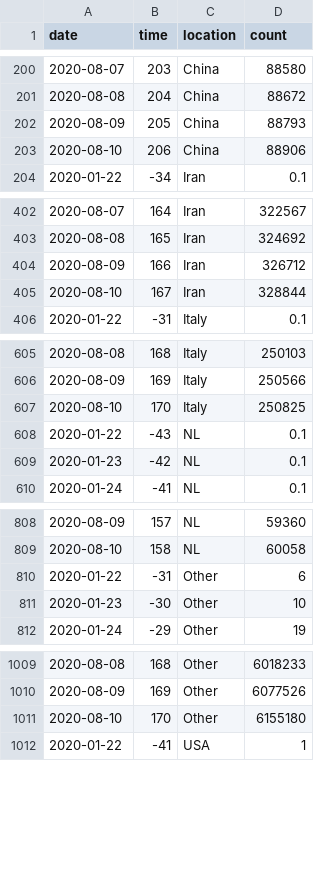
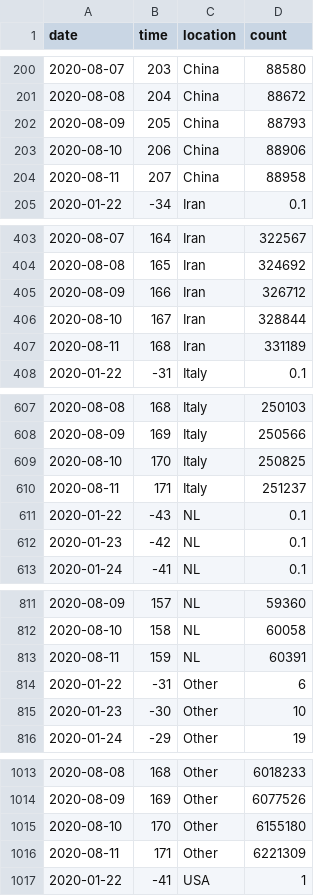
Before and after one commit to robhanssen/covid-19, a CSV file: data/covid-spread-vs-at-100cases.csv, drawn as a sheet; only a part is shown, gaps mark what is left out; the diff covers the shown part only; the diff names each change by its address in the sheet, - before the commit and + after, or states it on an @@ line.

```diff
--- a/data/covid-spread-vs-at-100cases.csv
+++ b/data/covid-spread-vs-at-100cases.csv
+row 204: 2020-08-11 | 207 | China | 88958
+row 407: 2020-08-11 | 168 | Iran | 331189
+row 610: 2020-08-11 | 171 | Italy | 251237
+row 813: 2020-08-11 | 159 | NL | 60391
+row 1016: 2020-08-11 | 171 | Other | 6221309
```
Also changed, not shown: 2 added rows elsewhere in this file, data/covid-sc-deaths.csv, data/covid-sc-spread.csv, 20 other files.
